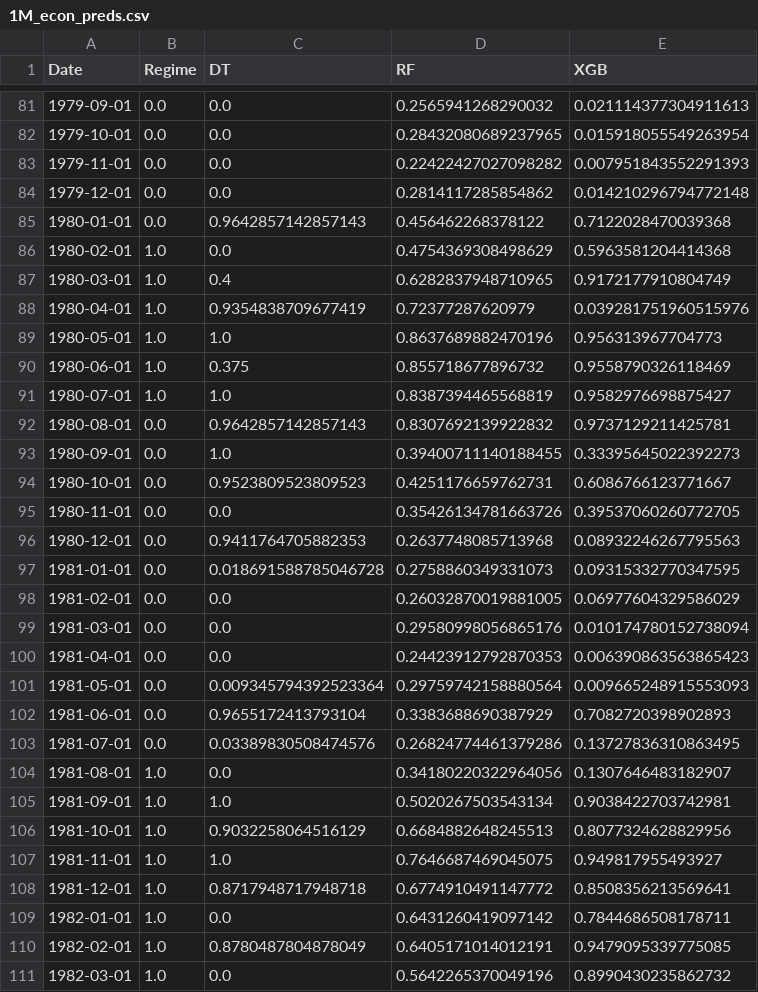
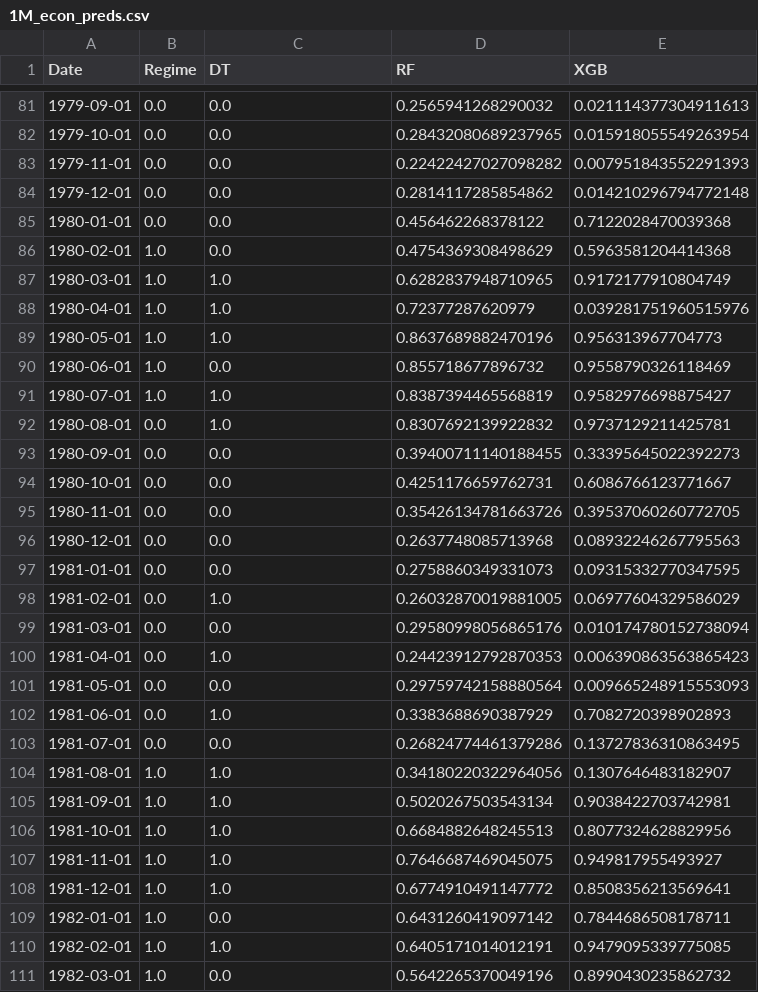
Before and after one commit to ohmji/macro-economic-and-market-regime-allocator, a CSV file: data/predictions/1M_econ_preds.csv, drawn as a sheet; only a part is shown, gaps mark what is left out; the diff covers the shown part only.

```diff
--- a/data/predictions/1M_econ_preds.csv
+++ b/data/predictions/1M_econ_preds.csv
@@ -84,28 +84,28 @@ Date,Regime,DT,RF,XGB
 1979-12-01,0.0,0.0,0.2814117285854862,0.014210296794772148
-1980-01-01,0.0,0.9642857142857143,0.456462268378122,0.7122028470039368
+1980-01-01,0.0,0.0,0.456462268378122,0.7122028470039368
 1980-02-01,1.0,0.0,0.4754369308498629,0.5963581204414368
-1980-03-01,1.0,0.4,0.6282837948710965,0.9172177910804749
-1980-04-01,1.0,0.9354838709677419,0.72377287620979,0.039281751960515976
+1980-03-01,1.0,1.0,0.6282837948710965,0.9172177910804749
+1980-04-01,1.0,1.0,0.72377287620979,0.039281751960515976
 1980-05-01,1.0,1.0,0.8637689882470196,0.956313967704773
-1980-06-01,1.0,0.375,0.855718677896732,0.9558790326118469
+1980-06-01,1.0,0.0,0.855718677896732,0.9558790326118469
 1980-07-01,1.0,1.0,0.8387394465568819,0.9582976698875427
-1980-08-01,0.0,0.9642857142857143,0.8307692139922832,0.9737129211425781
-1980-09-01,0.0,1.0,0.39400711140188455,0.33395645022392273
-1980-10-01,0.0,0.9523809523809523,0.4251176659762731,0.6086766123771667
+1980-08-01,0.0,1.0,0.8307692139922832,0.9737129211425781
+1980-09-01,0.0,0.0,0.39400711140188455,0.33395645022392273
+1980-10-01,0.0,0.0,0.4251176659762731,0.6086766123771667
 1980-11-01,0.0,0.0,0.35426134781663726,0.39537060260772705
-1980-12-01,0.0,0.9411764705882353,0.2637748085713968,0.08932246267795563
-1981-01-01,0.0,0.018691588785046728,0.2758860349331073,0.09315332770347595
-1981-02-01,0.0,0.0,0.26032870019881005,0.06977604329586029
+1980-12-01,0.0,0.0,0.2637748085713968,0.08932246267795563
+1981-01-01,0.0,0.0,0.2758860349331073,0.09315332770347595
+1981-02-01,0.0,1.0,0.26032870019881005,0.06977604329586029
 1981-03-01,0.0,0.0,0.29580998056865176,0.010174780152738094
-1981-04-01,0.0,0.0,0.24423912792870353,0.006390863563865423
-1981-05-01,0.0,0.009345794392523364,0.29759742158880564,0.009665248915553093
-1981-06-01,0.0,0.9655172413793104,0.3383688690387929,0.7082720398902893
-1981-07-01,0.0,0.03389830508474576,0.26824774461379286,0.13727836310863495
-1981-08-01,1.0,0.0,0.34180220322964056,0.1307646483182907
+1981-04-01,0.0,1.0,0.24423912792870353,0.006390863563865423
+1981-05-01,0.0,0.0,0.29759742158880564,0.009665248915553093
+1981-06-01,0.0,1.0,0.3383688690387929,0.7082720398902893
+1981-07-01,0.0,0.0,0.26824774461379286,0.13727836310863495
+1981-08-01,1.0,1.0,0.34180220322964056,0.1307646483182907
 1981-09-01,1.0,1.0,0.5020267503543134,0.9038422703742981
-1981-10-01,1.0,0.9032258064516129,0.6684882648245513,0.8077324628829956
+1981-10-01,1.0,1.0,0.6684882648245513,0.8077324628829956
 1981-11-01,1.0,1.0,0.7646687469045075,0.949817955493927
-1981-12-01,1.0,0.8717948717948718,0.6774910491147772,0.8508356213569641
+1981-12-01,1.0,1.0,0.6774910491147772,0.8508356213569641
 1982-01-01,1.0,0.0,0.6431260419097142,0.7844686508178711
-1982-02-01,1.0,0.8780487804878049,0.6405171014012191,0.9479095339775085
+1982-02-01,1.0,1.0,0.6405171014012191,0.9479095339775085
 1982-03-01,1.0,0.0,0.5642265370049196,0.8990430235862732
```
Also changed, not shown: 131 edited cells elsewhere in this file, data/predictions/1M_mkt_preds.csv, data/report/1M_metrics_summary.csv, 23 other files.
